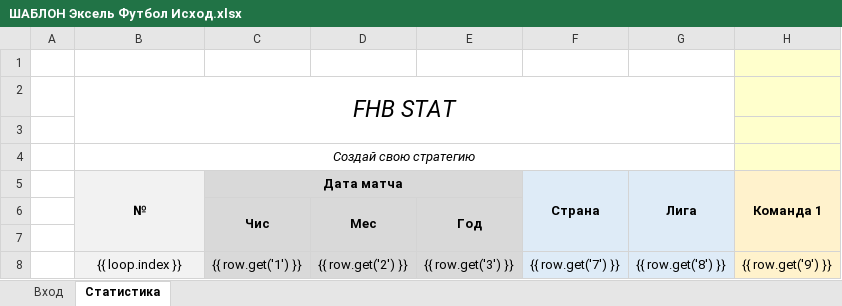
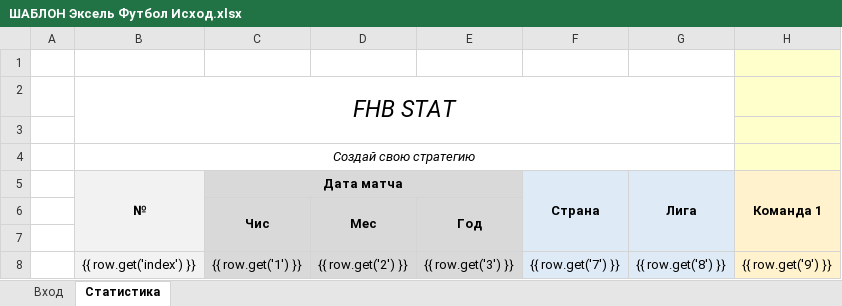
Before and after one commit to Termvsrobo/xbet_parser, an Excel workbook: excel_templates/ШАБЛОН Эксель Футбол Исход.xlsx, sheet Статистика, drawn as a sheet; only a part is shown; values as stored, in another font and other column widths than the file's, no borders; conditional formats not drawn; the diff names each change by its address in the sheet, - before the commit and + after, or states it on an @@ line.

```diff
--- a/excel_templates/ШАБЛОН Эксель Футбол Исход.xlsx (sheet Статистика)
+++ b/excel_templates/ШАБЛОН Эксель Футбол Исход.xlsx (sheet Статистика)
-B8: {{ loop.index }}
+B8: {{ row.get('index') }}
```
Also changed, not shown: 3 other files.
